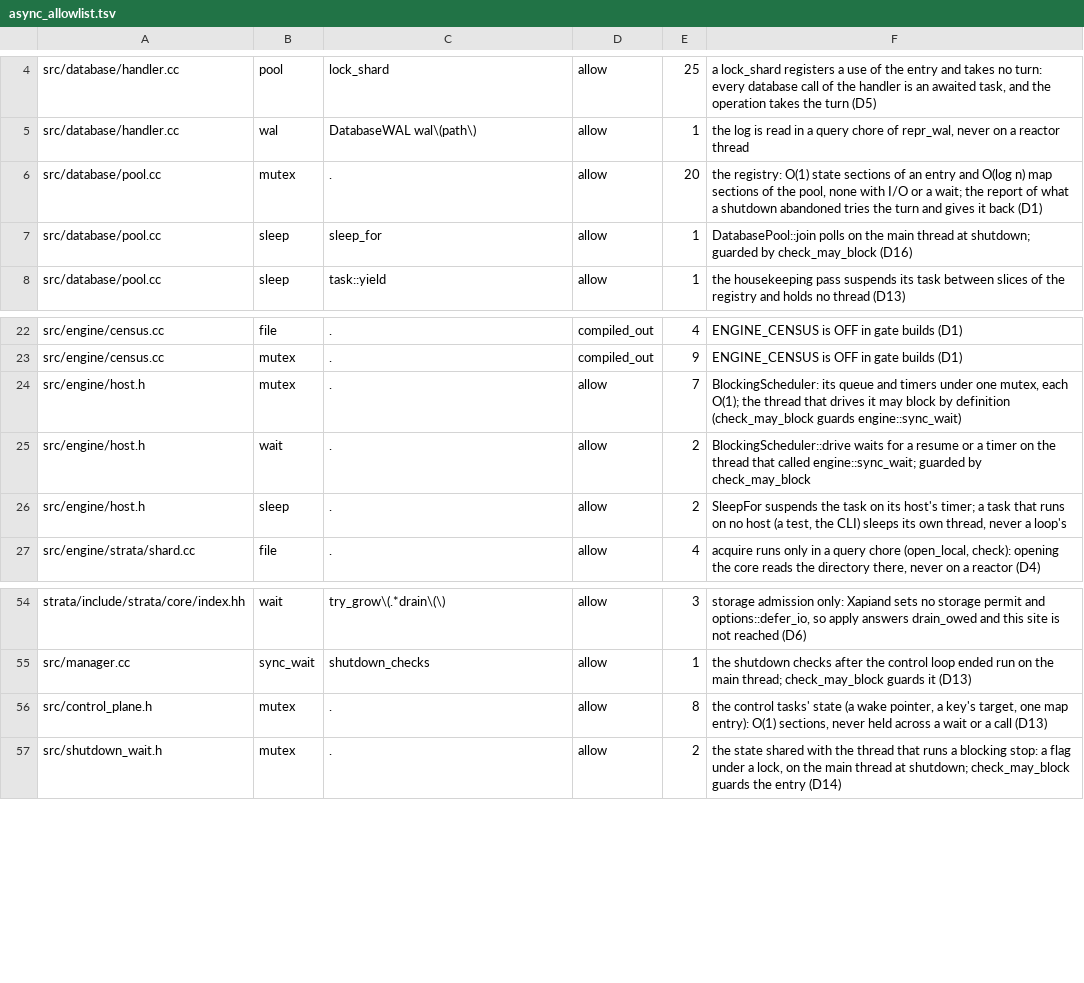
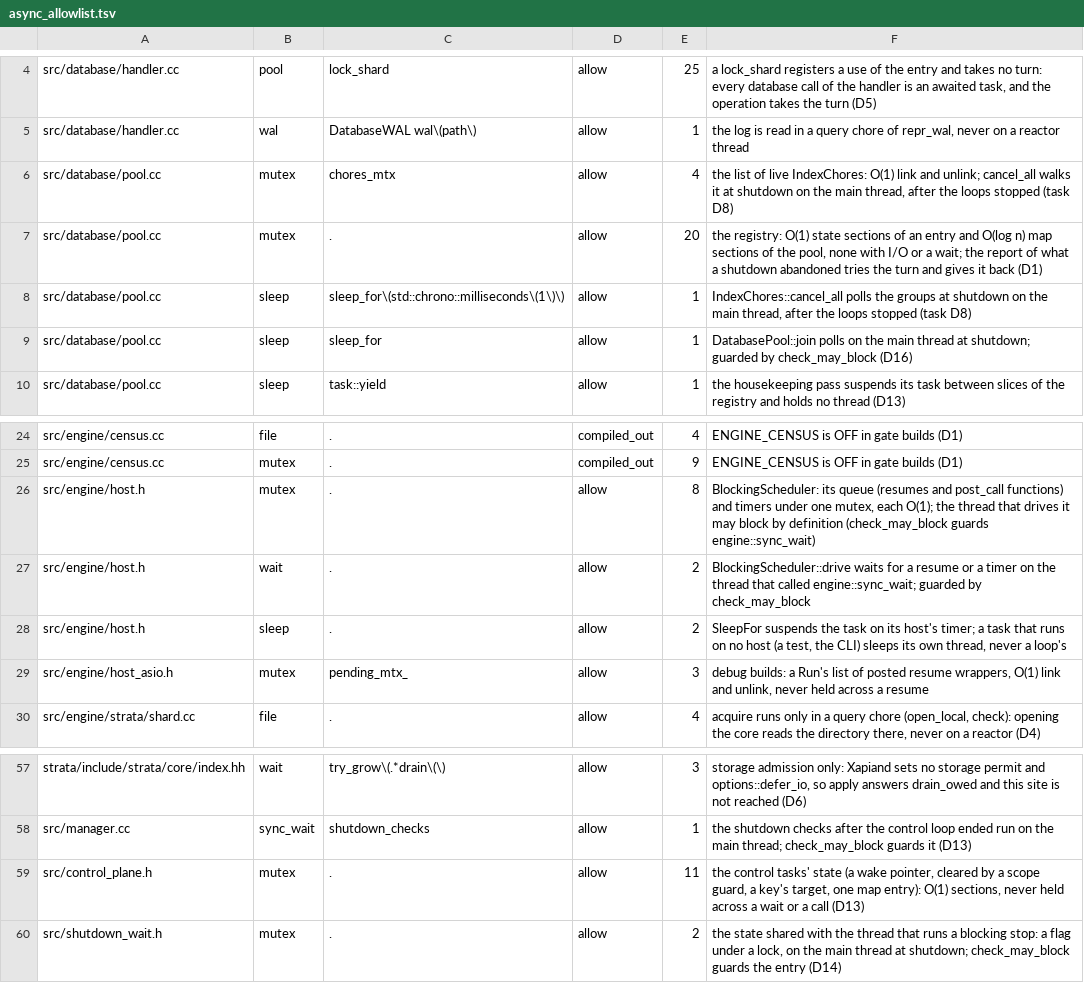
Before and after one commit to Kronuz/Xapiand, a TSV file: harness/async_allowlist.tsv, drawn as a sheet; only a part is shown, gaps mark what is left out.

Commit message:
Classify the teardown's new blocking sites for async_check
The live IndexChores list and cancel_all's shutdown poll in pool.cc,
BlockingScheduler's post_call queue, the control plane's scope-guarded
wakes, and the debug Run's list of posted resume wrappers: all O(1)
sections or shutdown-only polls on the main thread. --strict --owed
reports 0 owed and 0 unclassified.

```diff
--- a/harness/async_allowlist.tsv
+++ b/harness/async_allowlist.tsv
@@ -5,3 +5,5 @@ src/database/handler.cc	pool	lock_shard	allow	25	a lock_shard registers a use of
 src/database/handler.cc	wal	DatabaseWAL wal\(path\)	allow	1	the log is read in a query chore of repr_wal, never on a reactor thread
+src/database/pool.cc	mutex	chores_mtx	allow	4	the list of live IndexChores: O(1) link and unlink; cancel_all walks it at shutdown on the main thread, after the loops stopped (task D8)
 src/database/pool.cc	mutex	.	allow	20	the registry: O(1) state sections of an entry and O(log n) map sections of the pool, none with I/O or a wait; the report of what a shutdown abandoned tries the turn and gives it back (D1)
+src/database/pool.cc	sleep	sleep_for\(std::chrono::milliseconds\(1\)\)	allow	1	IndexChores::cancel_all polls the groups at shutdown on the main thread, after the loops stopped (task D8)
 src/database/pool.cc	sleep	sleep_for	allow	1	DatabasePool::join polls on the main thread at shutdown; guarded by check_may_block (D16)
@@ -23,5 +25,6 @@ src/engine/census.cc	file	.	compiled_out	4	ENGINE_CENSUS is OFF in gate builds (
 src/engine/census.cc	mutex	.	compiled_out	9	ENGINE_CENSUS is OFF in gate builds (D1)
-src/engine/host.h	mutex	.	allow	7	BlockingScheduler: its queue and timers under one mutex, each O(1); the thread that drives it may block by definition (check_may_block guards engine::sync_wait)
+src/engine/host.h	mutex	.	allow	8	BlockingScheduler: its queue (resumes and post_call functions) and timers under one mutex, each O(1); the thread that drives it may block by definition (check_may_block guards engine::sync_wait)
 src/engine/host.h	wait	.	allow	2	BlockingScheduler::drive waits for a resume or a timer on the thread that called engine::sync_wait; guarded by check_may_block
 src/engine/host.h	sleep	.	allow	2	SleepFor suspends the task on its host's timer; a task that runs on no host (a test, the CLI) sleeps its own thread, never a loop's
+src/engine/host_asio.h	mutex	pending_mtx_	allow	3	debug builds: a Run's list of posted resume wrappers, O(1) link and unlink, never held across a resume
 src/engine/strata/shard.cc	file	.	allow	4	acquire runs only in a query chore (open_local, check): opening the core reads the directory there, never on a reactor (D4)
@@ -55,3 +58,3 @@ strata/include/strata/core/index.hh	wait	try_grow\(.*drain\(\)	allow	3	storage a
 src/manager.cc	sync_wait	shutdown_checks	allow	1	the shutdown checks after the control loop ended run on the main thread; check_may_block guards it (D13)
-src/control_plane.h	mutex	.	allow	8	the control tasks' state (a wake pointer, a key's target, one map entry): O(1) sections, never held across a wait or a call (D13)
+src/control_plane.h	mutex	.	allow	11	the control tasks' state (a wake pointer, cleared by a scope guard, a key's target, one map entry): O(1) sections, never held across a wait or a call (D13)
 src/shutdown_wait.h	mutex	.	allow	2	the state shared with the thread that runs a blocking stop: a flag under a lock, on the main thread at shutdown; check_may_block guards the entry (D14)
```
